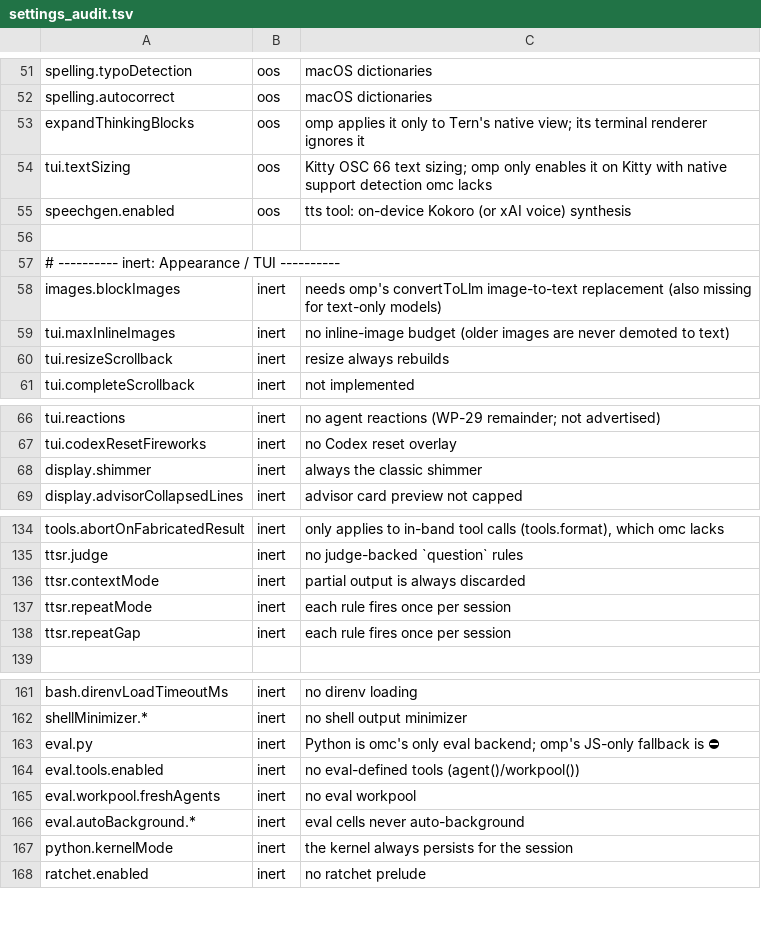
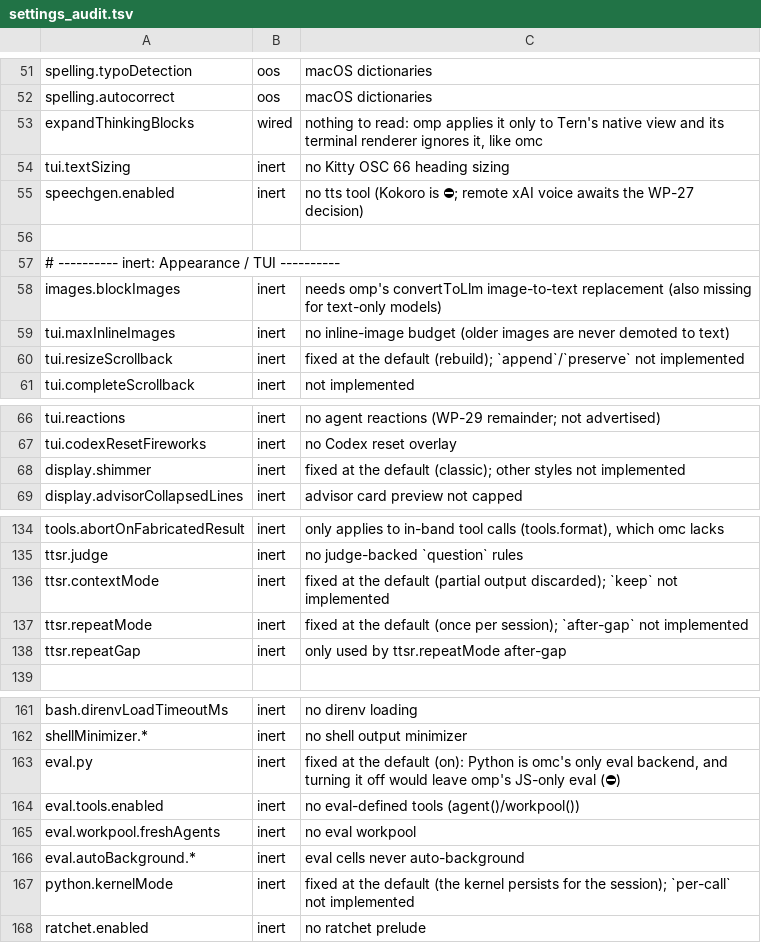
Before and after one commit to buzzer-re/Oh-My-C, a TSV file: build-tools/settings_audit.tsv, drawn as a sheet; only a part is shown, gaps mark what is left out; the diff covers the shown part only.

```diff
--- a/build-tools/settings_audit.tsv
+++ b/build-tools/settings_audit.tsv
@@ -52,5 +52,5 @@ spelling.typoDetection	oos	macOS dictionaries
 spelling.autocorrect	oos	macOS dictionaries
-expandThinkingBlocks	oos	omp applies it only to Tern's native view; its terminal renderer ignores it
-tui.textSizing	oos	Kitty OSC 66 text sizing; omp only enables it on Kitty with native support detection omc lacks
-speechgen.enabled	oos	tts tool: on-device Kokoro (or xAI voice) synthesis
+expandThinkingBlocks	wired	nothing to read: omp applies it only to Tern's native view and its terminal renderer ignores it, like omc
+tui.textSizing	inert	no Kitty OSC 66 heading sizing
+speechgen.enabled	inert	no tts tool (Kokoro is ⛔; remote xAI voice awaits the WP-27 decision)
 
@@ -59,3 +59,3 @@ images.blockImages	inert	needs omp's convertToLlm image-to-text replacement (als
 tui.maxInlineImages	inert	no inline-image budget (older images are never demoted to text)
-tui.resizeScrollback	inert	resize always rebuilds
+tui.resizeScrollback	inert	fixed at the default (rebuild); `append`/`preserve` not implemented
 tui.completeScrollback	inert	not implemented
@@ -67,3 +67,3 @@ tui.reactions	inert	no agent reactions (WP-29 remainder; not advertised)
 tui.codexResetFireworks	inert	no Codex reset overlay
-display.shimmer	inert	always the classic shimmer
+display.shimmer	inert	fixed at the default (classic); other styles not implemented
 display.advisorCollapsedLines	inert	advisor card preview not capped
@@ -135,5 +135,5 @@ tools.abortOnFabricatedResult	inert	only applies to in-band tool calls (tools.fo
 ttsr.judge	inert	no judge-backed `question` rules
-ttsr.contextMode	inert	partial output is always discarded
-ttsr.repeatMode	inert	each rule fires once per session
-ttsr.repeatGap	inert	each rule fires once per session
+ttsr.contextMode	inert	fixed at the default (partial output discarded); `keep` not implemented
+ttsr.repeatMode	inert	fixed at the default (once per session); `after-gap` not implemented
+ttsr.repeatGap	inert	only used by ttsr.repeatMode after-gap
 
@@ -162,3 +162,3 @@ bash.direnvLoadTimeoutMs	inert	no direnv loading
 shellMinimizer.*	inert	no shell output minimizer
-eval.py	inert	Python is omc's only eval backend; omp's JS-only fallback is ⛔
+eval.py	inert	fixed at the default (on): Python is omc's only eval backend, and turning it off would leave omp's JS-only eval (⛔)
 eval.tools.enabled	inert	no eval-defined tools (agent()/workpool())
@@ -166,3 +166,3 @@ eval.workpool.freshAgents	inert	no eval workpool
 eval.autoBackground.*	inert	eval cells never auto-background
-python.kernelMode	inert	the kernel always persists for the session
+python.kernelMode	inert	fixed at the default (the kernel persists for the session); `per-call` not implemented
 ratchet.enabled	inert	no ratchet prelude
```
Also changed, not shown: 1 edited cell elsewhere in this file, 5 other files.
